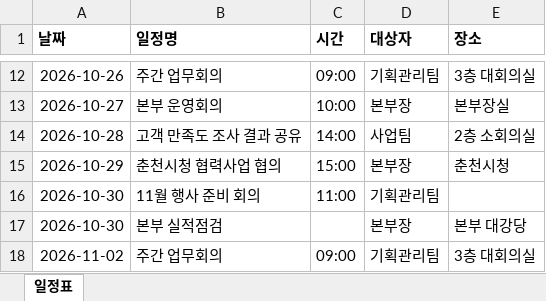
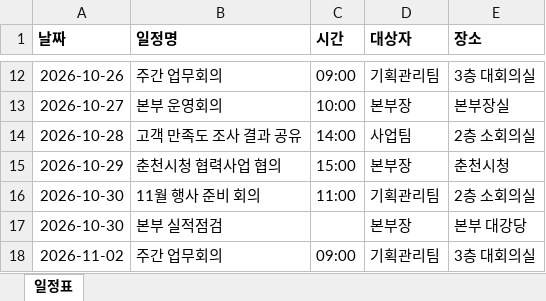
Before and after one commit to chunsy85-ui/gangwon-schedule-helper, an Excel workbook: data/schedule.xlsx, sheet 일정표, drawn as a sheet; only a part is shown, gaps mark what is left out; values as stored, in another font and other column widths than the file's, no borders; the diff names each change by its address in the sheet, - before the commit and + after, or states it on an @@ line.

```diff
--- a/data/schedule.xlsx (sheet 일정표)
+++ b/data/schedule.xlsx (sheet 일정표)
-E16 (장소): (empty)
+E16 (장소): 2층 소회의실
```
Also changed, not shown: 2 other files.
